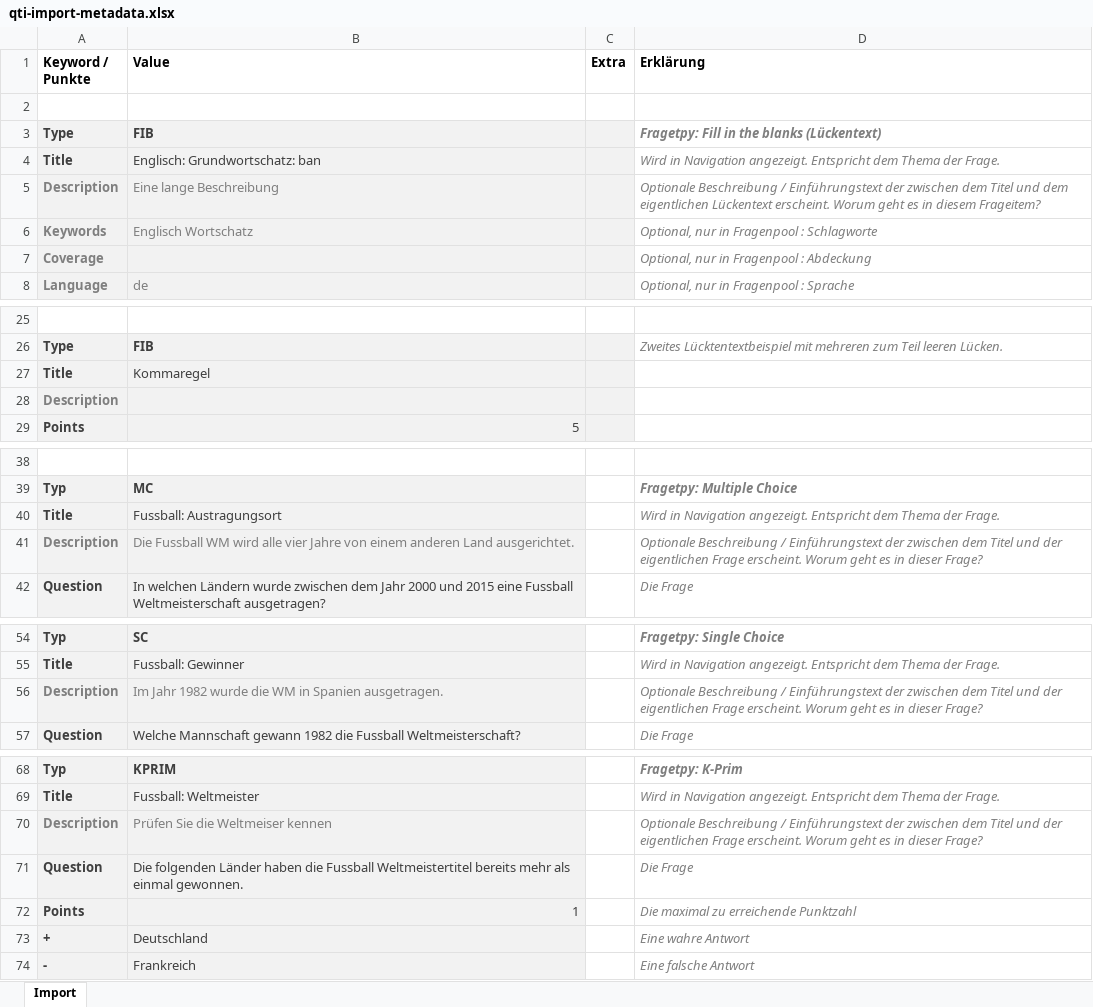
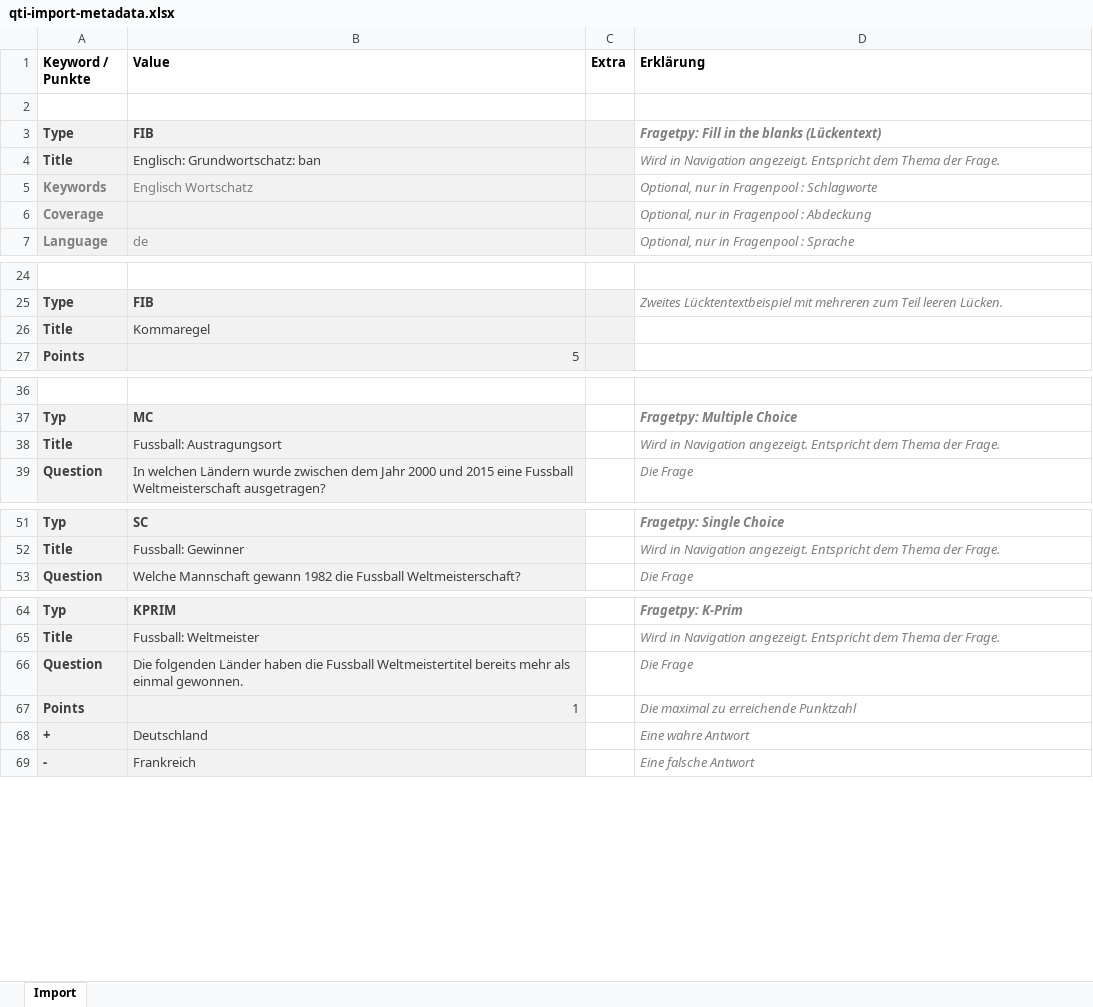
Before and after one commit to klemens/openolat, an Excel workbook: src/main/resources/org/olat/ims/qti21/questionimport/qti-import-metadata.xlsx, sheet Import, drawn as a sheet; only a part is shown, gaps mark what is left out; values as stored, in another font and other column widths than the file's, no borders; the diff names each change by its address in the sheet, - before the commit and + after, or states it on an @@ line.

Commit message:
OO-3074: remove the description from the import template

```diff
--- a/src/main/resources/org/olat/ims/qti21/questionimport/qti-import-metadata.xlsx (sheet Import)
+++ b/src/main/resources/org/olat/ims/qti21/questionimport/qti-import-metadata.xlsx (sheet Import)
-row 5: Description | Eine lange Beschreibung |  | Optionale Beschreibung / Einführungstext der zwischen dem Titel und dem eigentlichen Lückentext erscheint. Worum geht es in diesem Frageitem?
-row 28: Description
-row 41: Description | Die Fussball WM wird alle vier Jahre von einem anderen Land ausgerichtet. |  | Optionale Beschreibung / Einführungstext der zwischen dem Titel und der eigentlichen Frage erscheint. Worum geht es in dieser Frage?
-row 56: Description | Im Jahr 1982 wurde die WM in Spanien ausgetragen. |  | Optionale Beschreibung / Einführungstext der zwischen dem Titel und der eigentlichen Frage erscheint. Worum geht es in dieser Frage?
-row 70: Description | Prüfen Sie die Weltmeiser kennen |  | Optionale Beschreibung / Einführungstext der zwischen dem Titel und der eigentlichen Frage erscheint. Worum geht es in dieser Frage?
```
